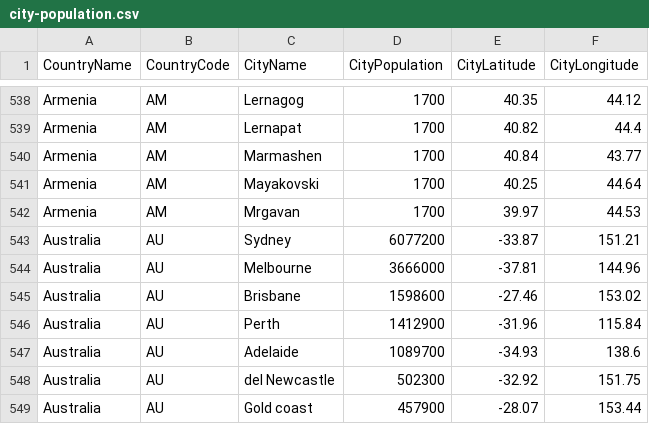
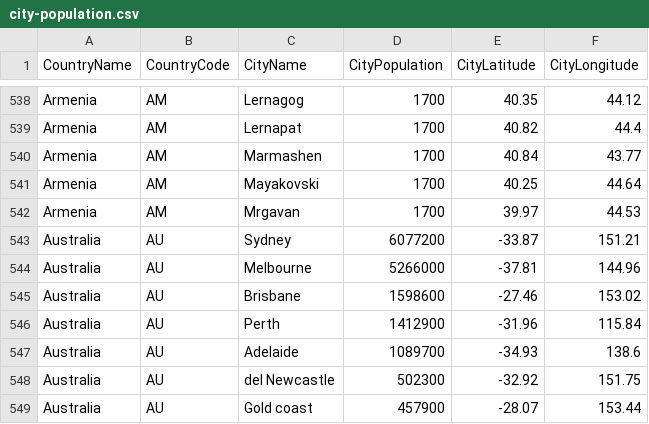
Before and after one commit to alex853/airways, a CSV file: src/main/resources/city-population.csv, drawn as a sheet; only a part is shown, gaps mark what is left out.

```diff
--- a/src/main/resources/city-population.csv
+++ b/src/main/resources/city-population.csv
@@ -543,3 +543,3 @@ Armenia,AM,Mrgavan,1700,39.97,44.53
 Australia,AU,Sydney,6077200,-33.87,151.21
-Australia,AU,Melbourne,3666000,-37.81,144.96
+Australia,AU,Melbourne,5266000,-37.81,144.96
 Australia,AU,Brisbane,1598600,-27.46,153.02
```
Also changed, not shown: 5 other files.
